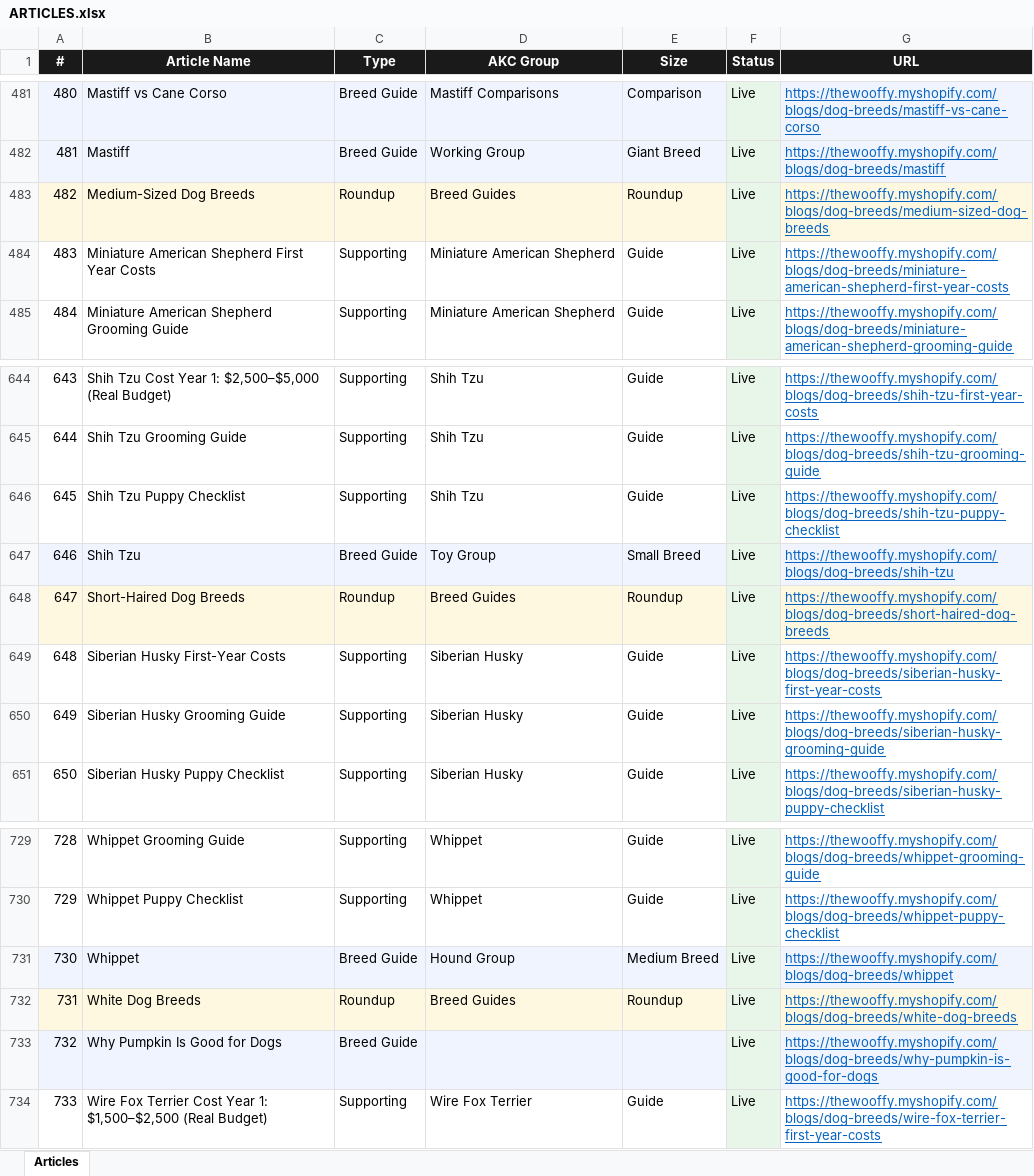
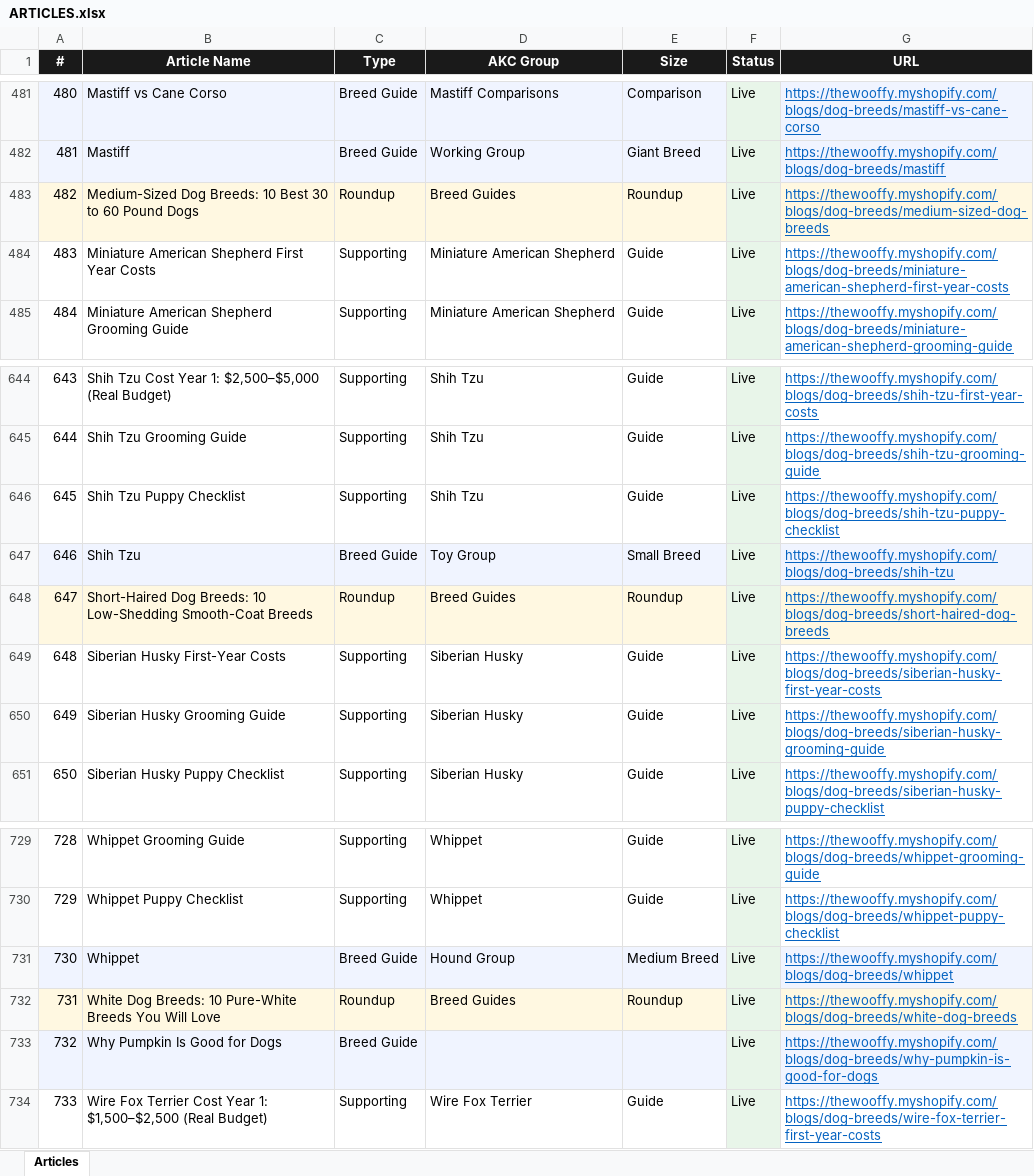
Before and after one commit to Kailunzhang/wooffy-dog-breeds, an Excel workbook: ARTICLES.xlsx, sheet Articles, drawn as a sheet; only a part is shown, gaps mark what is left out; values as stored, in another font and other column widths than the file's, no borders; the diff covers the shown part only; the diff names each change by its address in the sheet, - before the commit and + after, or states it on an @@ line.

```diff
--- a/ARTICLES.xlsx (sheet Articles)
+++ b/ARTICLES.xlsx (sheet Articles)
-B483 (Article Name): Medium-Sized Dog Breeds
+B483 (Article Name): Medium-Sized Dog Breeds: 10 Best 30 to 60 Pound Dogs
-B648 (Article Name): Short-Haired Dog Breeds
+B648 (Article Name): Short-Haired Dog Breeds: 10 Low-Shedding Smooth-Coat Breeds
-B732 (Article Name): White Dog Breeds
+B732 (Article Name): White Dog Breeds: 10 Pure-White Breeds You Will Love
```
Also changed, not shown: 12 edited cells elsewhere in this sheet, 16 other files.
